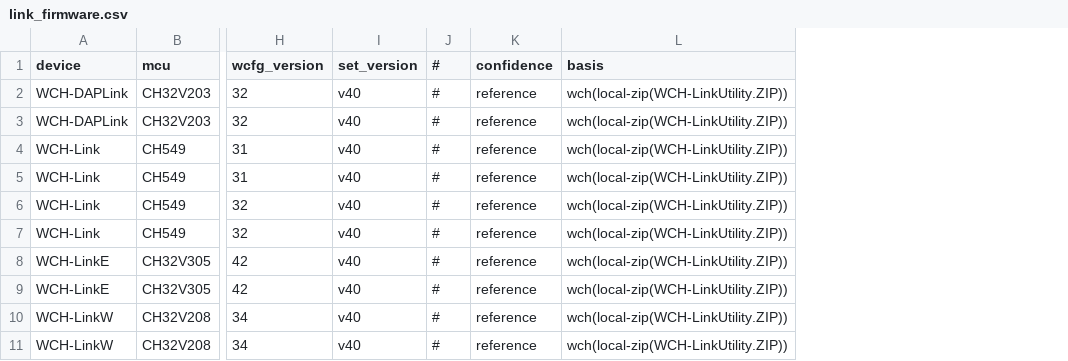
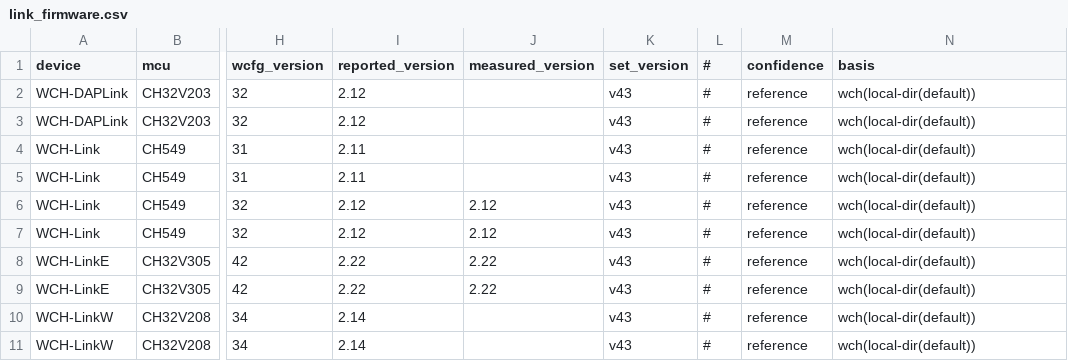
Before and after one commit to ch32-riscv-ug/ch32-device-data, a CSV file: evidence/link_firmware.csv, drawn as a sheet; only a part is shown, gaps mark what is left out; addresses are those after the commit; the diff names each change by its address in the sheet, - before the commit and + after, or states it on an @@ line.

Commit message:
fix: update worklist and firmware version handling for WCH-Link devices
- Adjusted known issues in worklist.ja.md, correcting the count for known holes (F系) and updating the status of F-11 regarding WCH-Link firmware version confirmation.
- Enhanced evidence/link_firmware.csv to include reported and measured firmware versions for better tracking and comparison.
- Modified tools/build_link_firmware.py to decode firmware versions accurately, ensuring consistency between reported and measured values.
- Introduced tools/read_link_version.py to read the current firmware version from connected WCH-Link devices, allowing for real-time verification against distributed versions.

```diff
--- a/evidence/link_firmware.csv
+++ b/evidence/link_firmware.csv
+column I (reported_version), rows 2-11: 2.12 | 2.12 | 2.11 | 2.11 | 2.12 | 2.12 | 2.22 | 2.22 | 2.14 | 2.14
+column J (measured_version), rows 6-9: 2.12 | 2.12 | 2.22 | 2.22
-K2:K11 (set_version): v40
+K2:K11 (set_version): v43
-N2:N11 (basis): wch(local-zip(WCH-LinkUtility.ZIP))
+N2:N11 (basis): wch(local-dir(default))
```
Also changed, not shown: 4 other files.
